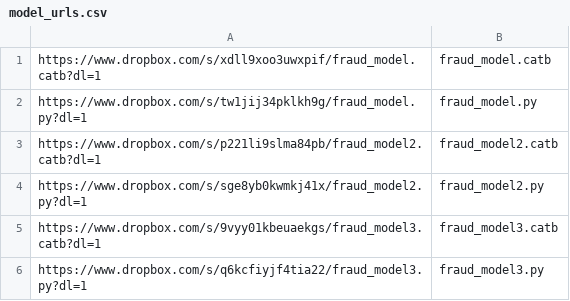
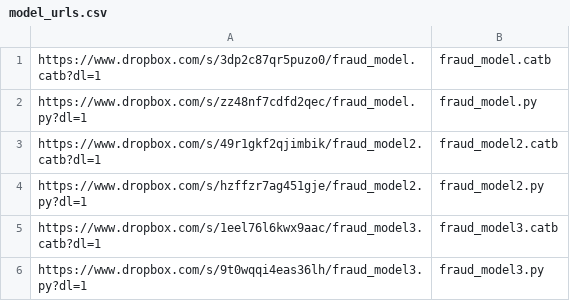
Before and after one commit to RobustIntelligence/ri-public-examples, a CSV file: tabular/fraud/model_urls.csv, drawn as a sheet.

Commit message:
le model URLs

```diff
--- a/tabular/fraud/model_urls.csv
+++ b/tabular/fraud/model_urls.csv
@@ -1,6 +1,6 @@
-https://www.dropbox.com/s/xdll9xoo3uwxpif/fraud_model.catb?dl=1,fraud_model.catb
-https://www.dropbox.com/s/tw1jij34pklkh9g/fraud_model.py?dl=1,fraud_model.py
-https://www.dropbox.com/s/p221li9slma84pb/fraud_model2.catb?dl=1,fraud_model2.catb
-https://www.dropbox.com/s/sge8yb0kwmkj41x/fraud_model2.py?dl=1,fraud_model2.py
-https://www.dropbox.com/s/9vyy01kbeuaekgs/fraud_model3.catb?dl=1,fraud_model3.catb
-https://www.dropbox.com/s/q6kcfiyjf4tia22/fraud_model3.py?dl=1,fraud_model3.py
+https://www.dropbox.com/s/3dp2c87qr5puzo0/fraud_model.catb?dl=1,fraud_model.catb
+https://www.dropbox.com/s/zz48nf7cdfd2qec/fraud_model.py?dl=1,fraud_model.py
+https://www.dropbox.com/s/49r1gkf2qjimbik/fraud_model2.catb?dl=1,fraud_model2.catb
+https://www.dropbox.com/s/hzffzr7ag451gje/fraud_model2.py?dl=1,fraud_model2.py
+https://www.dropbox.com/s/1eel76l6kwx9aac/fraud_model3.catb?dl=1,fraud_model3.catb
+https://www.dropbox.com/s/9t0wqqi4eas36lh/fraud_model3.py?dl=1,fraud_model3.py
```
